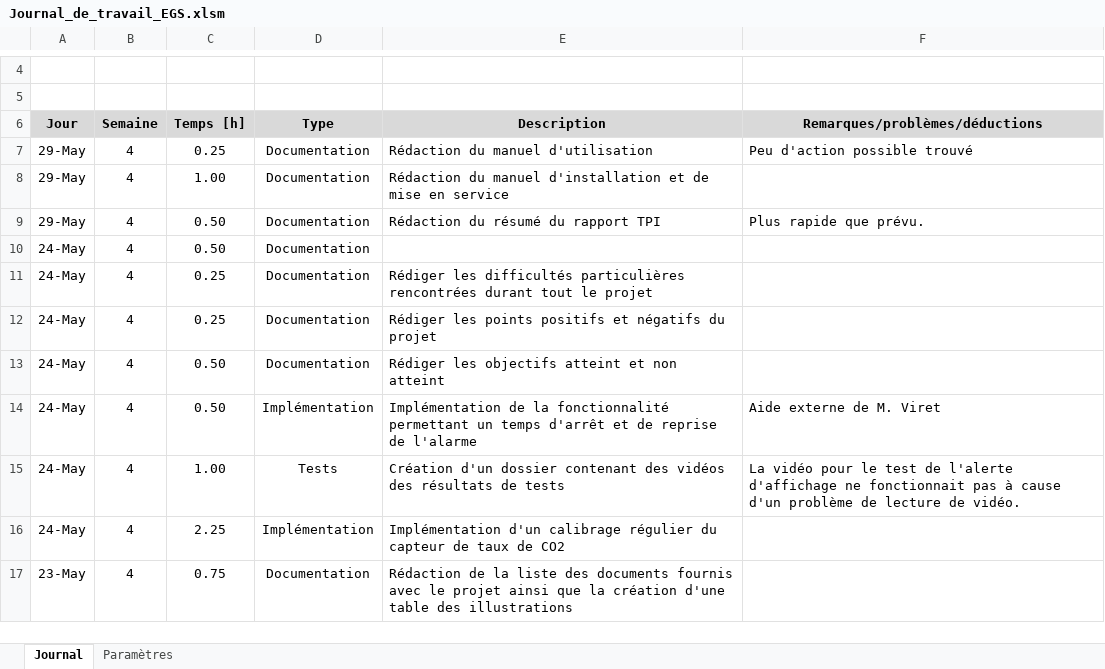
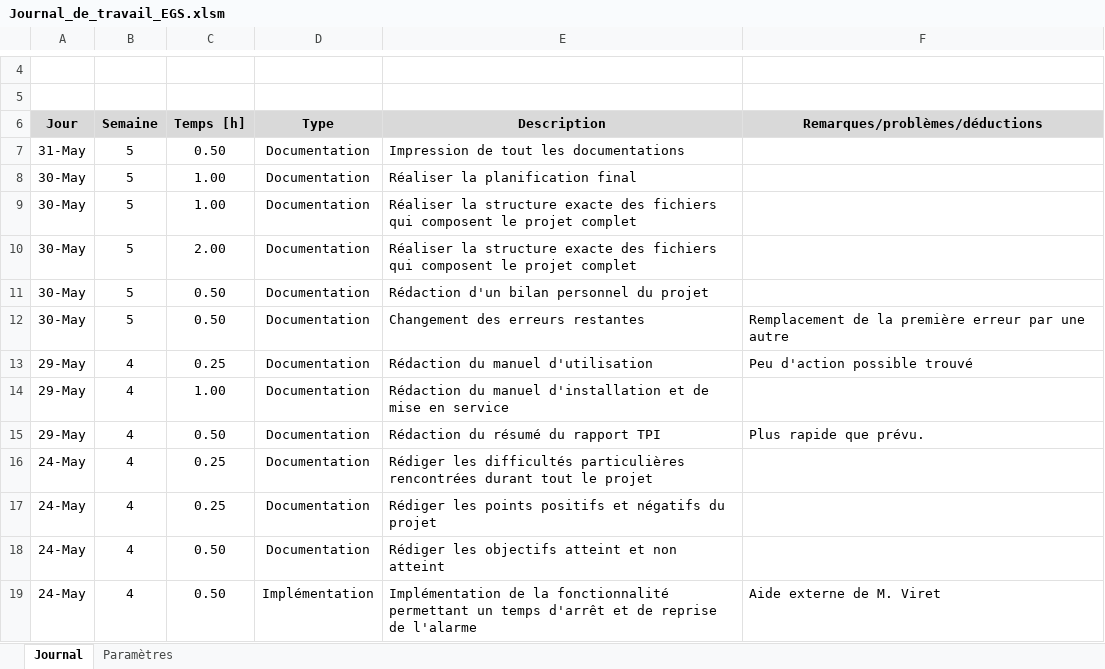
Before and after one commit to EGiorgisCPNV/Projet_TPI_EGS, an Excel workbook: Documentation/Journal_de_travail_EGS.xlsm, sheet Journal, drawn as a sheet; only a part is shown, gaps mark what is left out; the shorter side is filled out with more unchanged rows; values as stored, in another font and other column widths than the file's, no borders; charts and pictures not drawn; removed rows and columns are numbered as before the commit, all else as after; the diff names each change by its address in the sheet, - before the commit and + after, or states it on an @@ line.

```diff
--- a/Documentation/Journal_de_travail_EGS.xlsm (sheet Journal)
+++ b/Documentation/Journal_de_travail_EGS.xlsm (sheet Journal)
+row 7: 31-May | 5 | 0.50 | Documentation | Impression de tout les documentations
+row 8: 30-May | 5 | 1.00 | Documentation | Réaliser la planification final
+row 9: 30-May | 5 | 1.00 | Documentation | Réaliser la structure exacte des fichiers qui composent le projet complet
+row 10: 30-May | 5 | 2.00 | Documentation | Réaliser la structure exacte des fichiers qui composent le projet complet
+row 11: 30-May | 5 | 0.50 | Documentation | Rédaction d'un bilan personnel du projet
+row 12: 30-May | 5 | 0.50 | Documentation | Changement des erreurs restantes | Remplacement de la première erreur par une autre
-row 10: 24-May | 4 | 0.50 | Documentation
```
Also changed, not shown: Documentation/Erreurs_restantes_EGS.xlsx, 3 other files.
